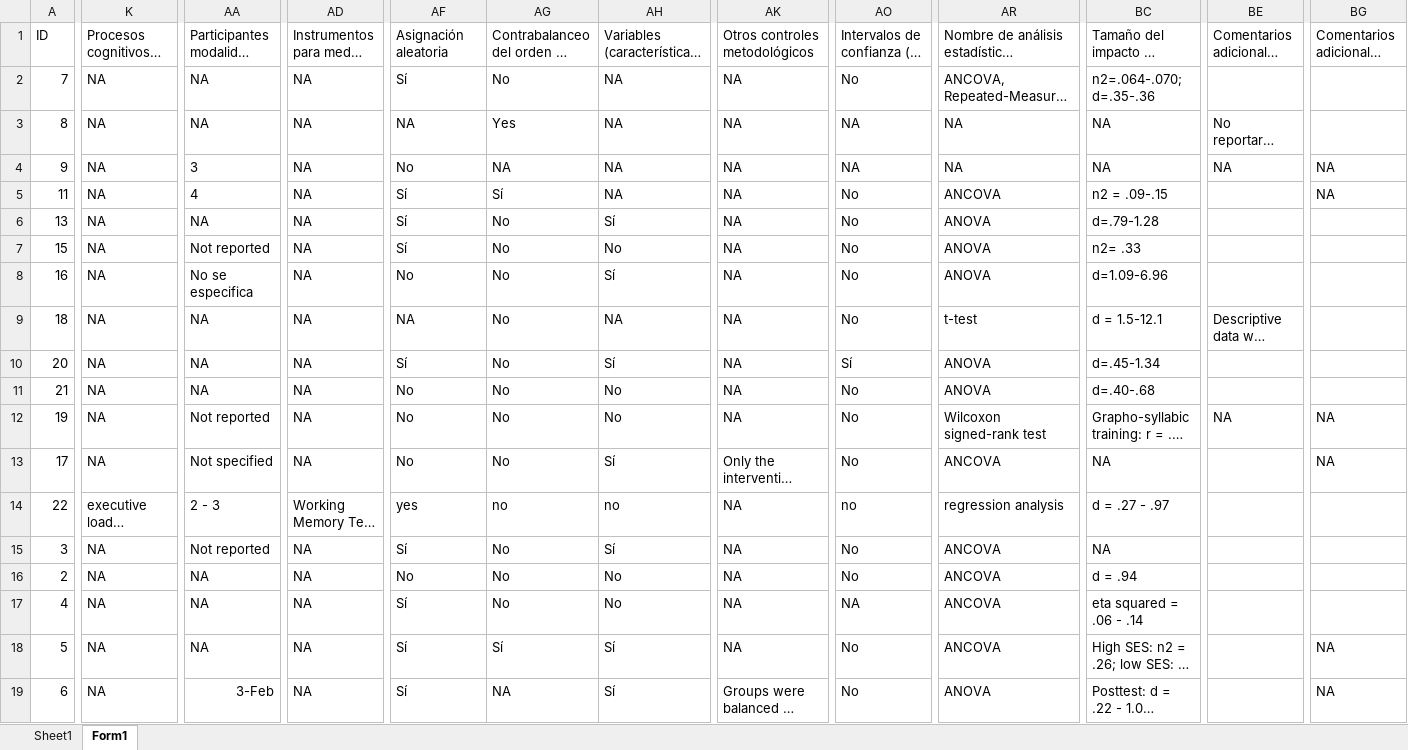
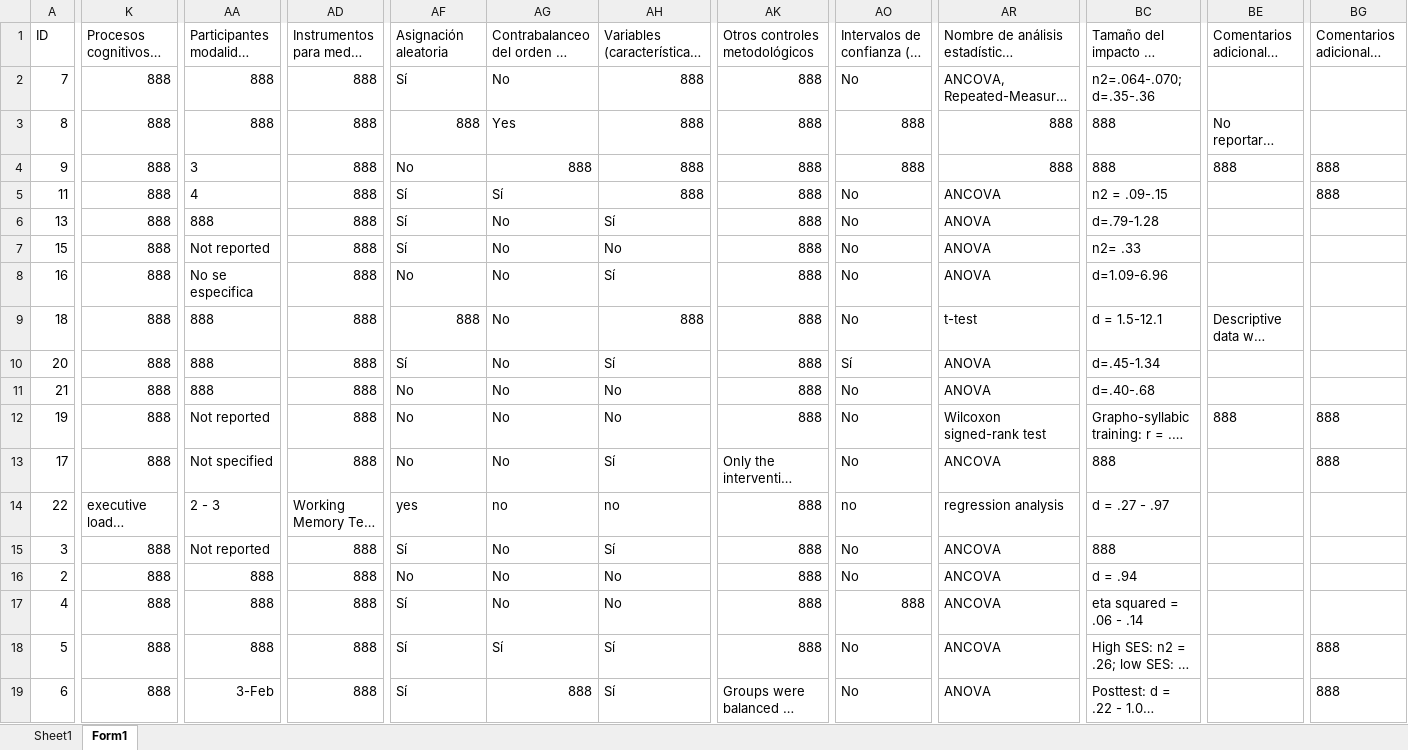
Before and after one commit to mario-bermonti/Systematic-review-techno-intervention-reading, an Excel workbook: Datos/article_data_2019-09-14.xlsx, sheet Form1, drawn as a sheet; only a part is shown, gaps mark what is left out; long unchanged cells end in …; values as stored, in another font and other column widths than the file's, no borders; table styles not drawn; the diff covers the shown part only; the diff names each change by its address in the sheet, - before the commit and + after, or states it on an @@ line.

Commit message:
Not applicable (NA) recoded as 888

```diff
--- a/Datos/article_data_2019-09-14.xlsx (sheet Form1)
+++ b/Datos/article_data_2019-09-14.xlsx (sheet Form1)
-K2:K13: NA
+K2:K13: 888
-AA2:AA3: NA
+AA2:AA3: 888
-AD2:AD13: NA
+AD2:AD13: 888
-AH2:AH5: NA
+AH2:AH5: 888
-AK2:AK12: NA
+AK2:AK12: 888
-AF3: NA
+AF3: 888
-AO3:AO4: NA
+AO3:AO4: 888
-AR3:AR4: NA
+AR3:AR4: 888
-BC3:BC4: NA
+BC3:BC4: 888
-AG4: NA
+AG4: 888
-BE4: NA
+BE4: 888
-BG4:BG5: NA
+BG4:BG5: 888
-AA6: NA
+AA6: 888
-AA9:AA11: NA
+AA9:AA11: 888
-AF9: NA
+AF9: 888
-AH9: NA
+AH9: 888
-BE12: NA
+BE12: 888
-BG12:BG13: NA
+BG12:BG13: 888
-BC13: NA
+BC13: 888
-AK14:AK18: NA
+AK14:AK18: 888
-K15:K19: NA
+K15:K19: 888
-AD15:AD19: NA
+AD15:AD19: 888
-BC15: NA
+BC15: 888
-AA16:AA18: NA
+AA16:AA18: 888
-AO17: NA
+AO17: 888
-BG18:BG19: NA
+BG18:BG19: 888
-AG19: NA
+AG19: 888
```
Also changed, not shown: 25 edited cells elsewhere in this sheet, hidden cells.
